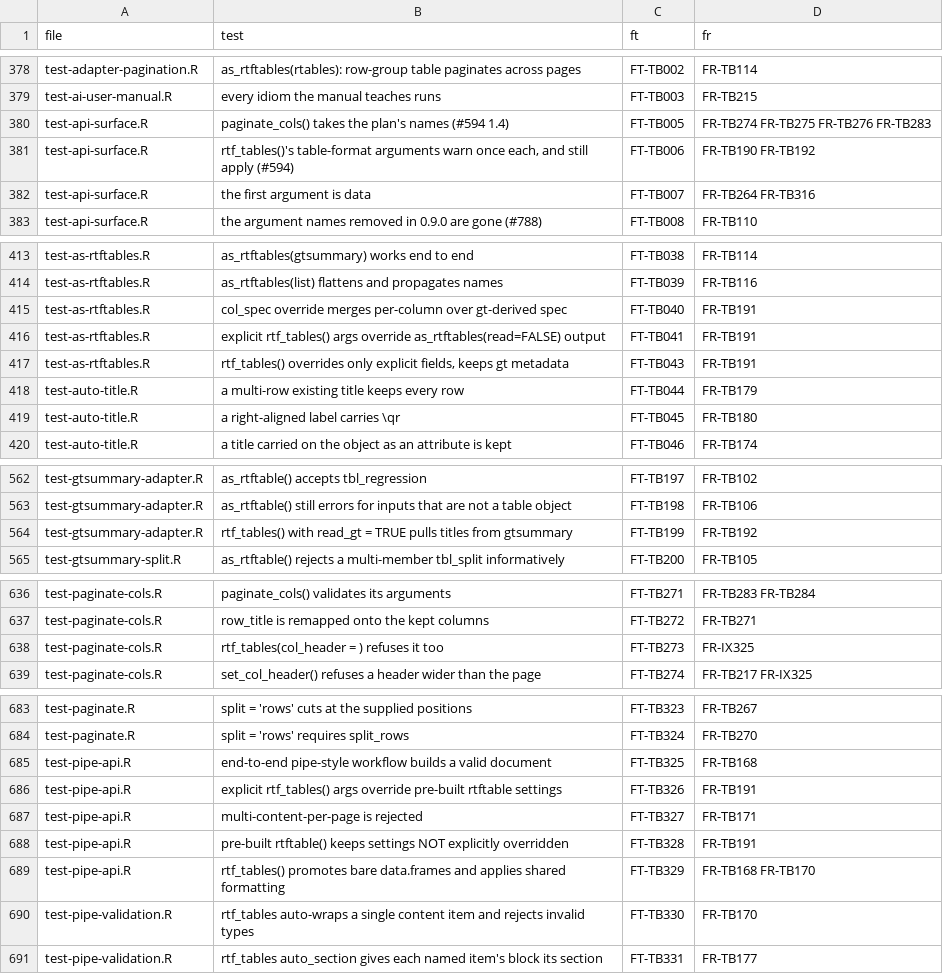
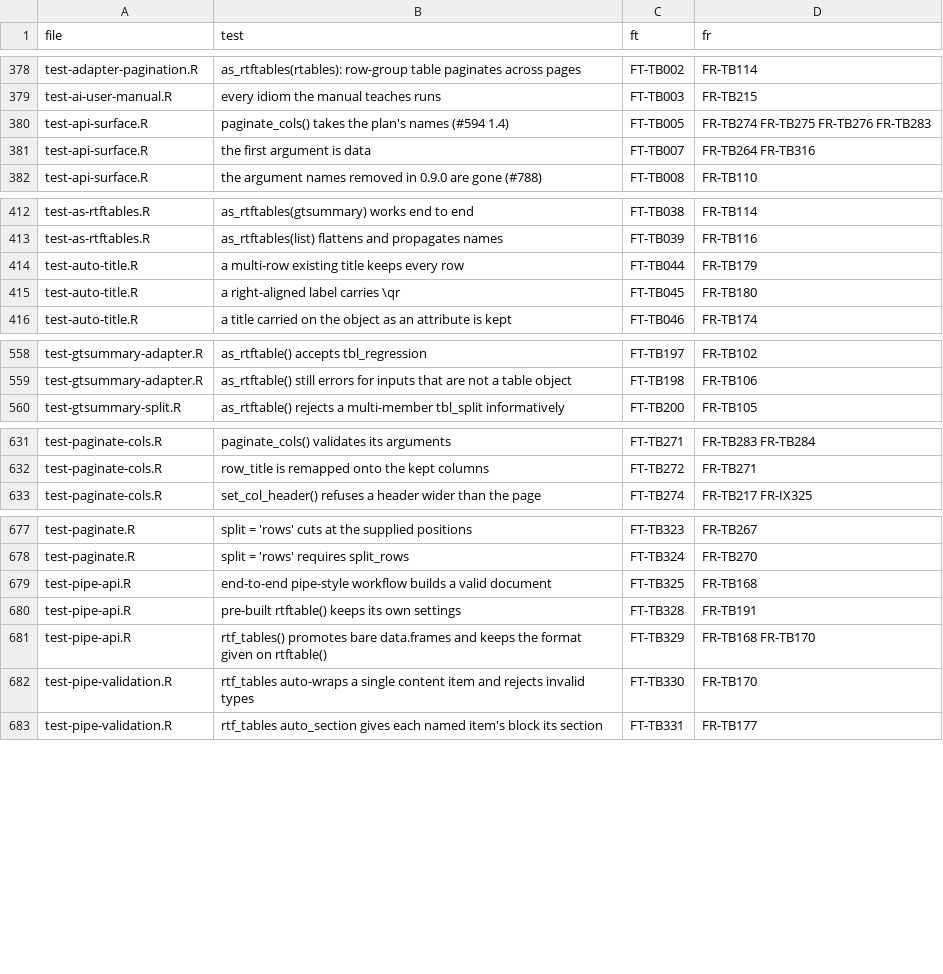
Before and after one commit to ichirio/rtfreporter, a CSV file: inst/validation/test_map.csv, drawn as a sheet; only a part is shown, gaps mark what is left out; the diff covers the shown part only.

```diff
--- a/inst/validation/test_map.csv
+++ b/inst/validation/test_map.csv
@@ -380,3 +380,2 @@
 "test-api-surface.R","paginate_cols() takes the plan's names (#594 1.4)","FT-TB005","FR-TB274 FR-TB275 FR-TB276 FR-TB283"
-"test-api-surface.R","rtf_tables()'s table-format arguments warn once each, and still apply (#594)","FT-TB006","FR-TB190 FR-TB192"
 "test-api-surface.R","the first argument is data","FT-TB007","FR-TB264 FR-TB316"
@@ -414,5 +413,2 @@
 "test-as-rtftables.R","as_rtftables(list) flattens and propagates names","FT-TB039","FR-TB116"
-"test-as-rtftables.R","col_spec override merges per-column over gt-derived spec","FT-TB040","FR-TB191"
-"test-as-rtftables.R","explicit rtf_tables() args override as_rtftables(read=FALSE) output","FT-TB041","FR-TB191"
-"test-as-rtftables.R","rtf_tables() overrides only explicit fields, keeps gt metadata","FT-TB043","FR-TB191"
 "test-auto-title.R","a multi-row existing title keeps every row","FT-TB044","FR-TB179"
@@ -563,3 +559,2 @@
 "test-gtsummary-adapter.R","as_rtftable() still errors for inputs that are not a table object","FT-TB198","FR-TB106"
-"test-gtsummary-adapter.R","rtf_tables() with read_gt = TRUE pulls titles from gtsummary","FT-TB199","FR-TB192"
 "test-gtsummary-split.R","as_rtftable() rejects a multi-member tbl_split informatively","FT-TB200","FR-TB105"
@@ -637,3 +632,2 @@
 "test-paginate-cols.R","row_title is remapped onto the kept columns","FT-TB272","FR-TB271"
-"test-paginate-cols.R","rtf_tables(col_header = ) refuses it too","FT-TB273","FR-IX325"
 "test-paginate-cols.R","set_col_header() refuses a header wider than the page","FT-TB274","FR-TB217 FR-IX325"
@@ -685,6 +679,4 @@
 "test-pipe-api.R","end-to-end pipe-style workflow builds a valid document","FT-TB325","FR-TB168"
-"test-pipe-api.R","explicit rtf_tables() args override pre-built rtftable settings","FT-TB326","FR-TB191"
-"test-pipe-api.R","multi-content-per-page is rejected","FT-TB327","FR-TB171"
-"test-pipe-api.R","pre-built rtftable() keeps settings NOT explicitly overridden","FT-TB328","FR-TB191"
-"test-pipe-api.R","rtf_tables() promotes bare data.frames and applies shared formatting","FT-TB329","FR-TB168 FR-TB170"
+"test-pipe-api.R","pre-built rtftable() keeps its own settings","FT-TB328","FR-TB191"
+"test-pipe-api.R","rtf_tables() promotes bare data.frames and keeps the format given on rtftable()","FT-TB329","FR-TB168 FR-TB170"
 "test-pipe-validation.R","rtf_tables auto-wraps a single content item and rejects invalid types","FT-TB330","FR-TB170"
```
Also changed, not shown: 1 added row elsewhere in this file, inst/validation/requirements.csv, 22 other files.
